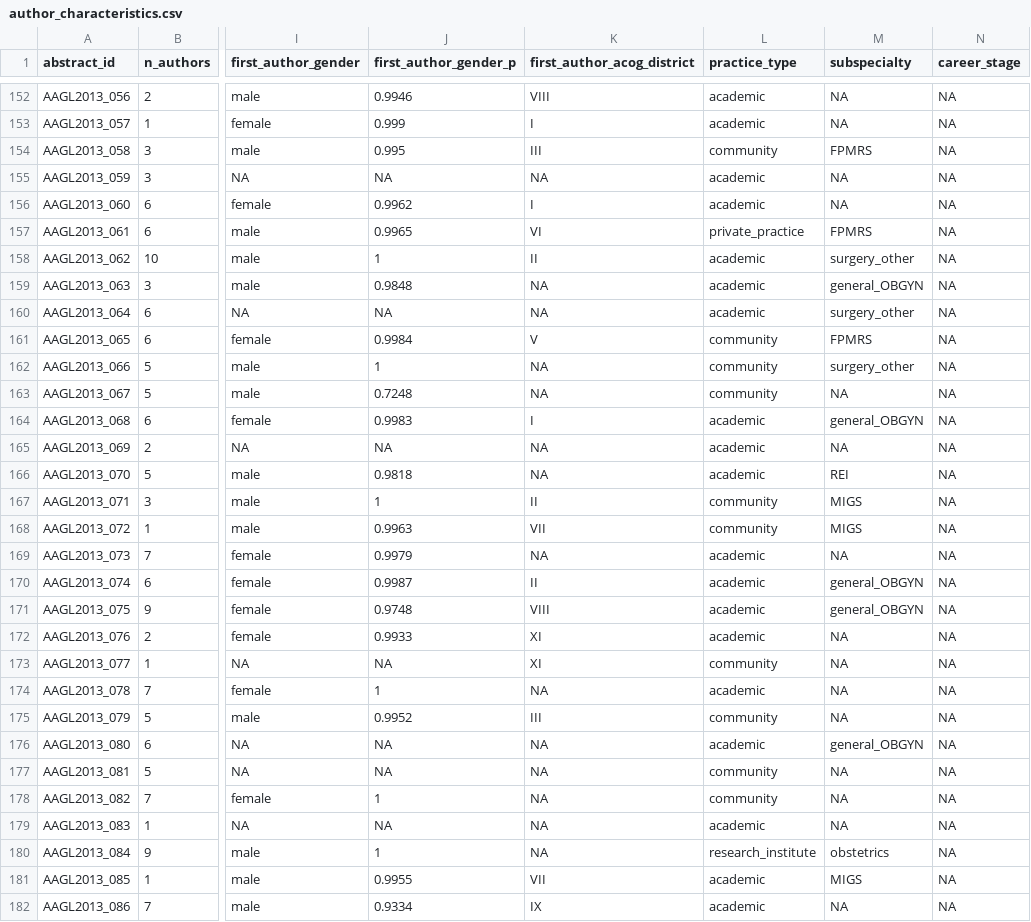
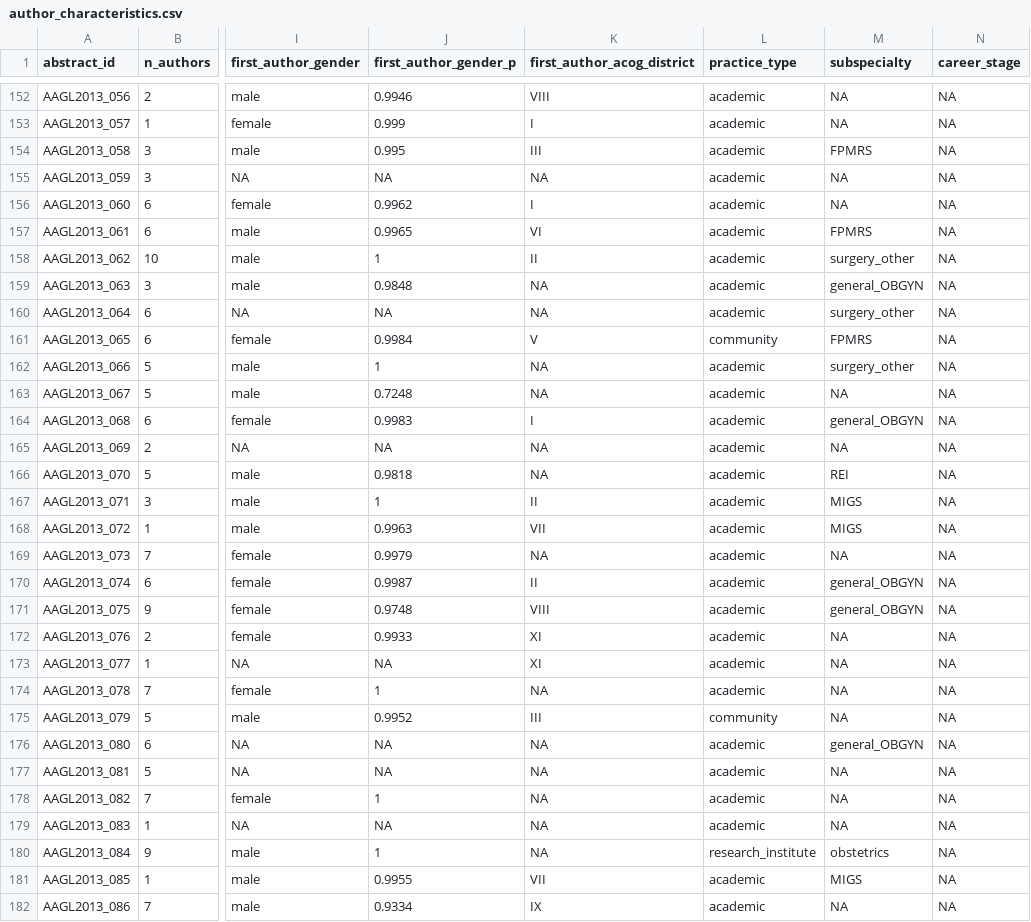
Before and after one commit to mufflyt/abstract_lifetime, a CSV file: data/processed/author_characteristics.csv, drawn as a sheet; only a part is shown, gaps mark what is left out; the diff covers the shown part only; the diff names each change by its address in the sheet, - before the commit and + after, or states it on an @@ line.

```diff
--- a/data/processed/author_characteristics.csv
+++ b/data/processed/author_characteristics.csv
-L154 (practice_type): community
+L154 (practice_type): academic
-L157 (practice_type): private_practice
+L157 (practice_type): academic
-L162:L163 (practice_type): community
+L162:L163 (practice_type): academic
-L167:L168 (practice_type): community
+L167:L168 (practice_type): academic
-L173 (practice_type): community
+L173 (practice_type): academic
-L177:L178 (practice_type): community
+L177:L178 (practice_type): academic
```
Also changed, not shown: 154 edited cells elsewhere in this file, output/abstracts_with_matches.csv, 3 other files.
